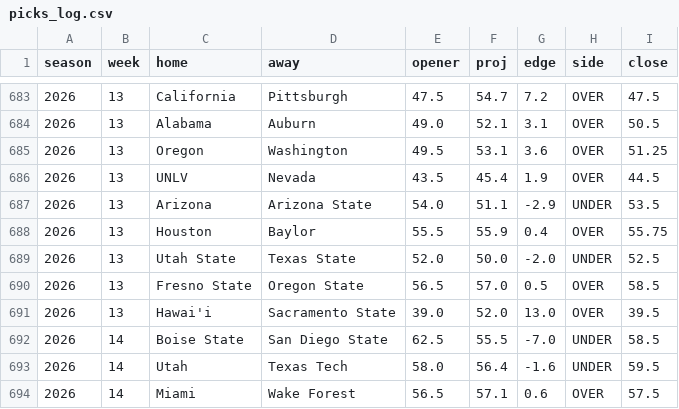
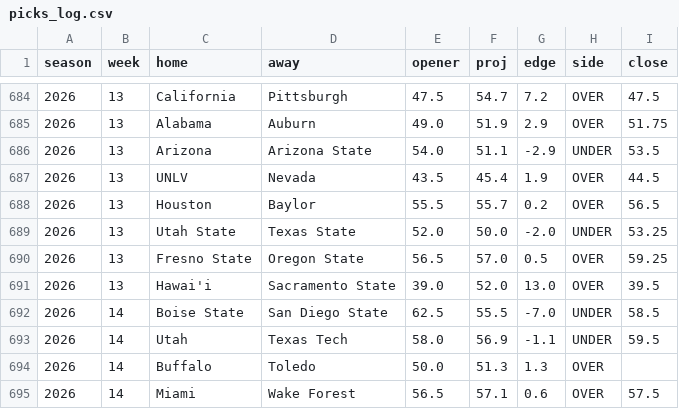
Before and after one commit to aberni03/ncaaf-totals-edge, a CSV file: out/picks_log.csv, drawn as a sheet; only a part is shown, gaps mark what is left out; the diff covers the shown part only.

```diff
--- a/out/picks_log.csv
+++ b/out/picks_log.csv
@@ -683,12 +684,12 @@ season,week,home,away,opener,proj,edge,side,close
 2026,13,California,Pittsburgh,47.5,54.7,7.2,OVER,47.5
-2026,13,Alabama,Auburn,49.0,52.1,3.1,OVER,50.5
-2026,13,Oregon,Washington,49.5,53.1,3.6,OVER,51.25
+2026,13,Alabama,Auburn,49.0,51.9,2.9,OVER,51.75
+2026,13,Arizona,Arizona State,54.0,51.1,-2.9,UNDER,53.5
 2026,13,UNLV,Nevada,43.5,45.4,1.9,OVER,44.5
-2026,13,Arizona,Arizona State,54.0,51.1,-2.9,UNDER,53.5
-2026,13,Houston,Baylor,55.5,55.9,0.4,OVER,55.75
-2026,13,Utah State,Texas State,52.0,50.0,-2.0,UNDER,52.5
-2026,13,Fresno State,Oregon State,56.5,57.0,0.5,OVER,58.5
+2026,13,Houston,Baylor,55.5,55.7,0.2,OVER,56.5
+2026,13,Utah State,Texas State,52.0,50.0,-2.0,UNDER,53.25
+2026,13,Fresno State,Oregon State,56.5,57.0,0.5,OVER,59.25
 2026,13,Hawai'i,Sacramento State,39.0,52.0,13.0,OVER,39.5
 2026,14,Boise State,San Diego State,62.5,55.5,-7.0,UNDER,58.5
-2026,14,Utah,Texas Tech,58.0,56.4,-1.6,UNDER,59.5
+2026,14,Utah,Texas Tech,58.0,56.9,-1.1,UNDER,59.5
+2026,14,Buffalo,Toledo,50.0,51.3,1.3,OVER,
 2026,14,Miami,Wake Forest,56.5,57.1,0.6,OVER,57.5
```
Also changed, not shown: 5 added rows, 4 removed rows, 1 moved row and 22 edited cells elsewhere in this file, out/odds_snapshots.csv, out/openers.csv, 7 other files.
